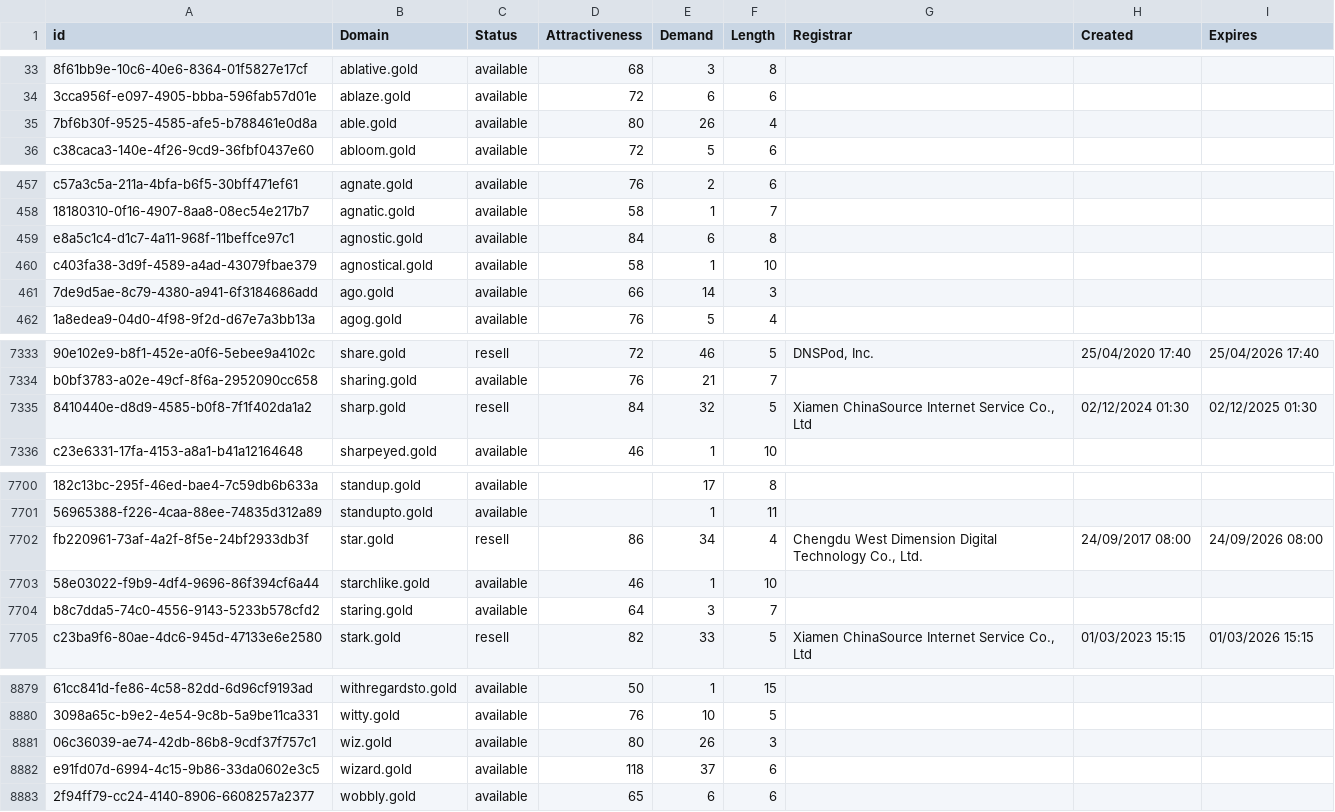
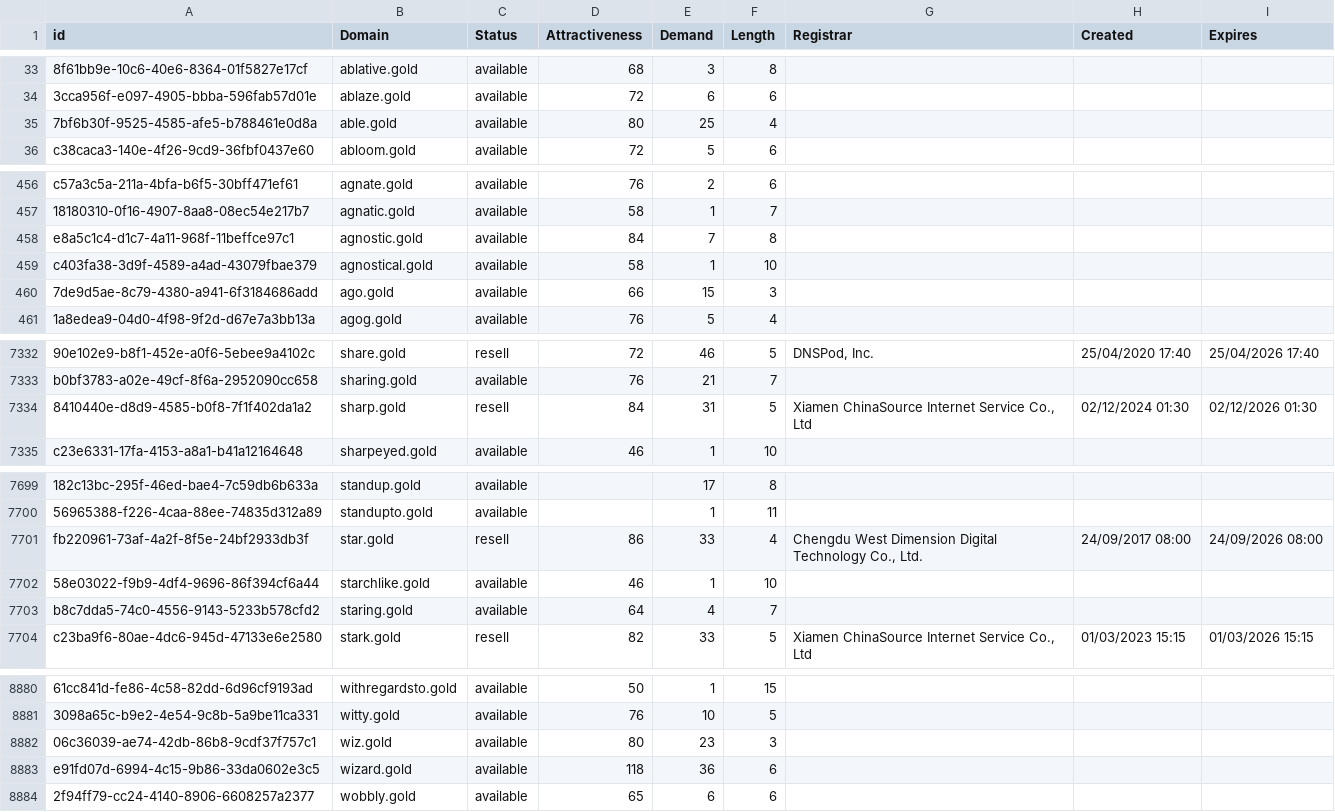
Before and after one commit to UniqueDomains/gold-oneword-domains, a CSV file: gold.csv, drawn as a sheet; only a part is shown, gaps mark what is left out; addresses are those after the commit; the diff covers the shown part only; the diff names each change by its address in the sheet, - before the commit and + after, or states it on an @@ line.

```diff
--- a/gold.csv
+++ b/gold.csv
-E35 (Demand): 26
+E35 (Demand): 25
-E458 (Demand): 6
+E458 (Demand): 7
-E460 (Demand): 14
+E460 (Demand): 15
-E7334 (Demand): 32
+E7334 (Demand): 31
-I7334 (Expires): 02/12/2025 01:30
+I7334 (Expires): 02/12/2026 01:30
-E7701 (Demand): 34
+E7701 (Demand): 33
-E7703 (Demand): 3
+E7703 (Demand): 4
-E8882 (Demand): 26
+E8882 (Demand): 23
-E8883 (Demand): 37
+E8883 (Demand): 36
```
Also changed, not shown: 2 added rows, 1 removed row and 90 edited cells elsewhere in this file, 2 other files.
